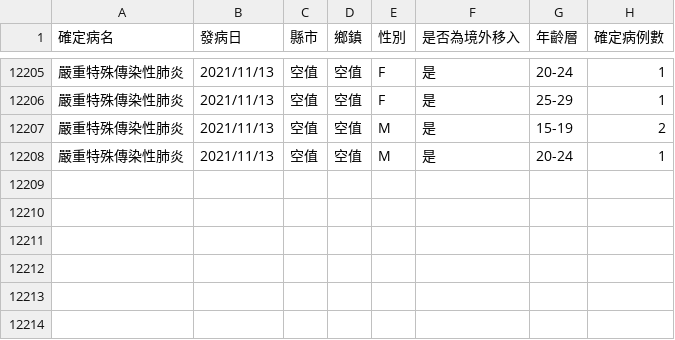
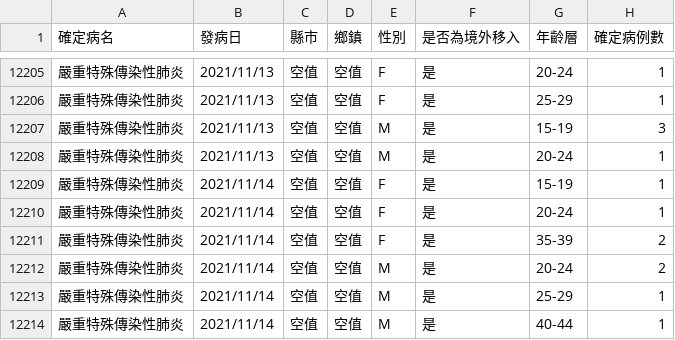
Before and after one commit to kiang/od.cdc.gov.tw, a CSV file: raw/od/Age_County_Gender_day_19Cov.csv, drawn as a sheet; only a part is shown, gaps mark what is left out.

```diff
--- a/raw/od/Age_County_Gender_day_19Cov.csv
+++ b/raw/od/Age_County_Gender_day_19Cov.csv
@@ -12206,3 +12206,9 @@
 嚴重特殊傳染性肺炎,2021/11/13,空值,空值,F,是,25-29,1
-嚴重特殊傳染性肺炎,2021/11/13,空值,空值,M,是,15-19,2
+嚴重特殊傳染性肺炎,2021/11/13,空值,空值,M,是,15-19,3
 嚴重特殊傳染性肺炎,2021/11/13,空值,空值,M,是,20-24,1
+嚴重特殊傳染性肺炎,2021/11/14,空值,空值,F,是,15-19,1
+嚴重特殊傳染性肺炎,2021/11/14,空值,空值,F,是,20-24,1
+嚴重特殊傳染性肺炎,2021/11/14,空值,空值,F,是,35-39,2
+嚴重特殊傳染性肺炎,2021/11/14,空值,空值,M,是,20-24,2
+嚴重特殊傳染性肺炎,2021/11/14,空值,空值,M,是,25-29,1
+嚴重特殊傳染性肺炎,2021/11/14,空值,空值,M,是,40-44,1
```
Also changed, not shown: raw/od/Day_Confirmation_Age_County_Gender_19CoV.csv.
